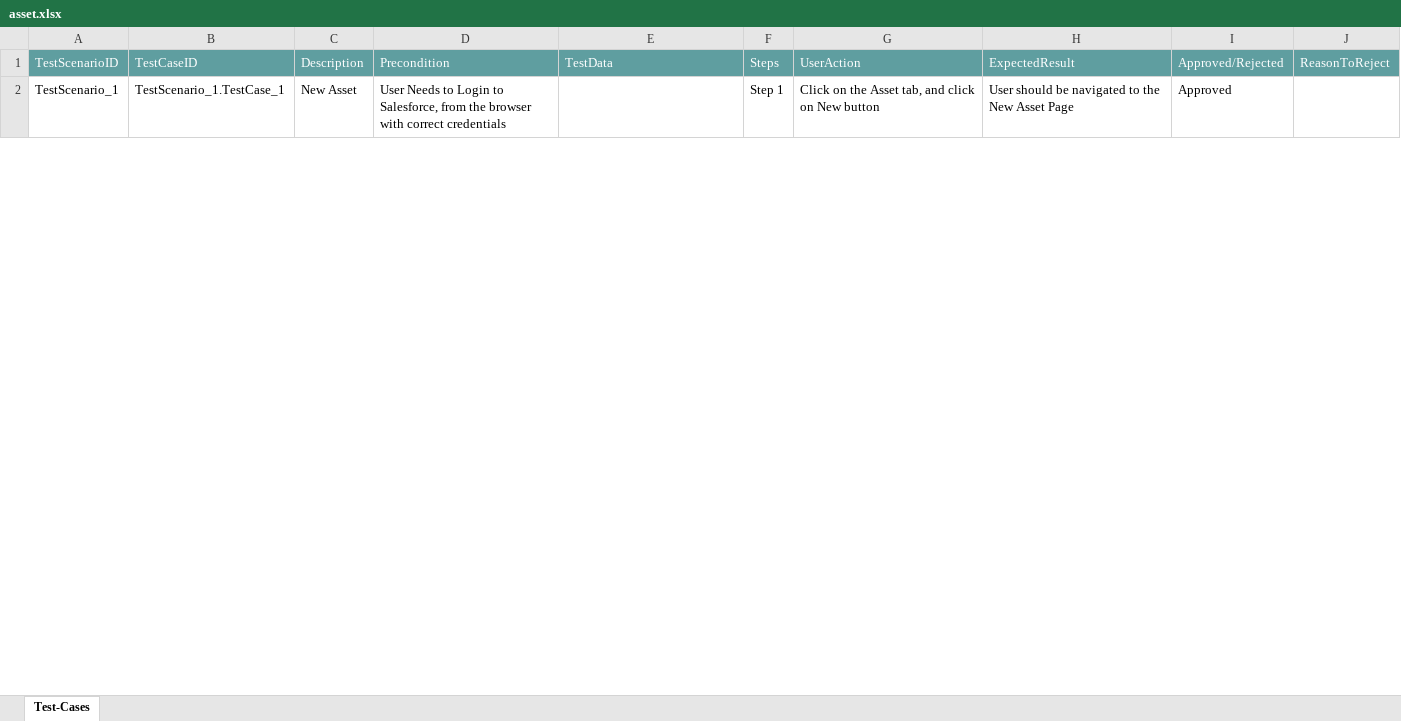
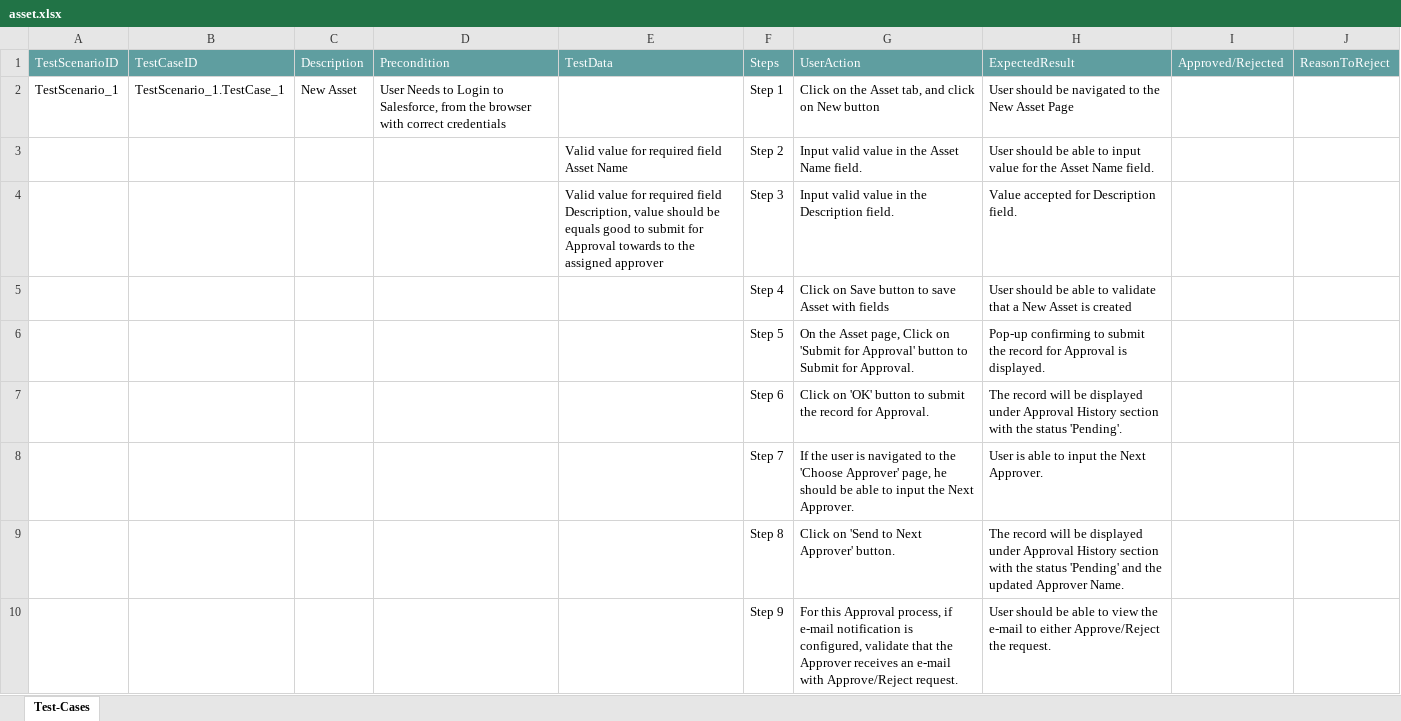
Before and after one commit to ShaikMohamedIrfan/CTSTESTING, an Excel workbook: asset.xlsx, sheet Test-Cases, drawn as a sheet; only a part is shown; values as stored, in another font and other column widths than the file's, no borders; table styles not drawn; the diff covers the shown part only; the diff names each change by its address in the sheet, - before the commit and + after, or states it on an @@ line.

Commit message:
Initial Commit for Verification of Test cases

```diff
--- a/asset.xlsx (sheet Test-Cases)
+++ b/asset.xlsx (sheet Test-Cases)
-I2: Approved
+I2: (empty)
@@ row 3 unhidden:  |  |  |  | Valid value for required field Asset Name | Step 2 | Input valid value in the Asset Name field. | User should be able to input value for the Asset Name field. @@
+row 4:  |  |  |  | Valid value for required field Description, value should be equals good to submit for Approval towards to the assigned approver | Step 3 | Input valid value in the Description field. | Value accepted for Description field.
@@ row 5 unhidden:  |  |  |  |  | Step 4 | Click on Save button to save Asset with fields | User should be able to validate that a New Asset is created @@
@@ row 6 unhidden:  |  |  |  |  | Step 5 | On the Asset page, Click on 'Submit for Approval' button to Submit for Approval. | Pop-up confirming to submit the record for Approval is displayed. @@
@@ row 7 unhidden:  |  |  |  |  | Step 6 | Click on 'OK' button to submit the record for Approval. | The record will be displayed under Approval History section with the status 'Pending'. @@
@@ row 8 unhidden:  |  |  |  |  | Step 7 | If the user is navigated to the 'Choose Approver' page, he should be able to input the Next Approver. | User is able to input the Next Approver. @@
@@ row 9 unhidden:  |  |  |  |  | Step 8 | Click on 'Send to Next Approver' button. | The record will be displayed under Approval History section with the status 'Pending' and the updated Approver Name. @@
@@ row 10 unhidden:  |  |  |  |  | Step 9 | For this Approval process, if e-mail notification is configured, validate that the Approver receives an e-mail with Approve/Reject request. | User should be able to view the e-mail to either Approve/Reject the request. @@
```
Also changed, not shown: 7 hidden or unhidden rows and 3 edited cells elsewhere in this sheet, hidden cells.
